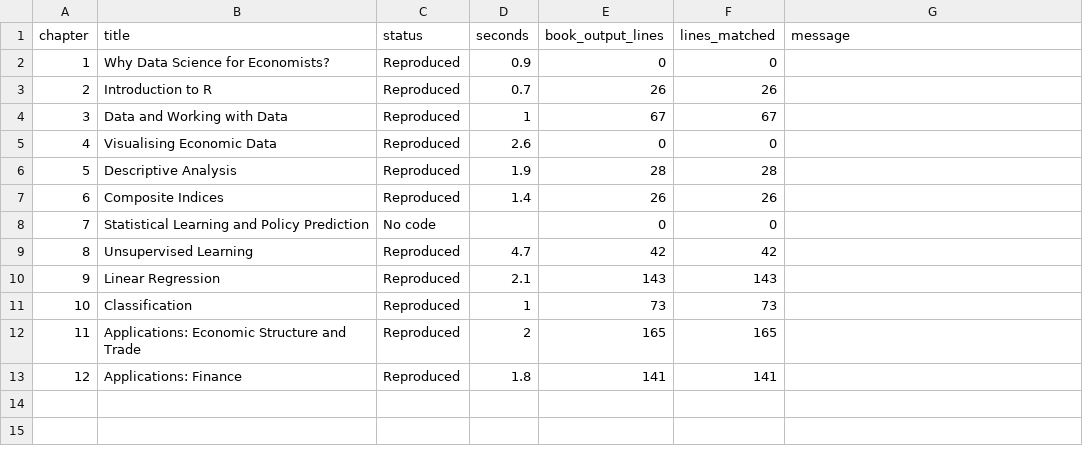
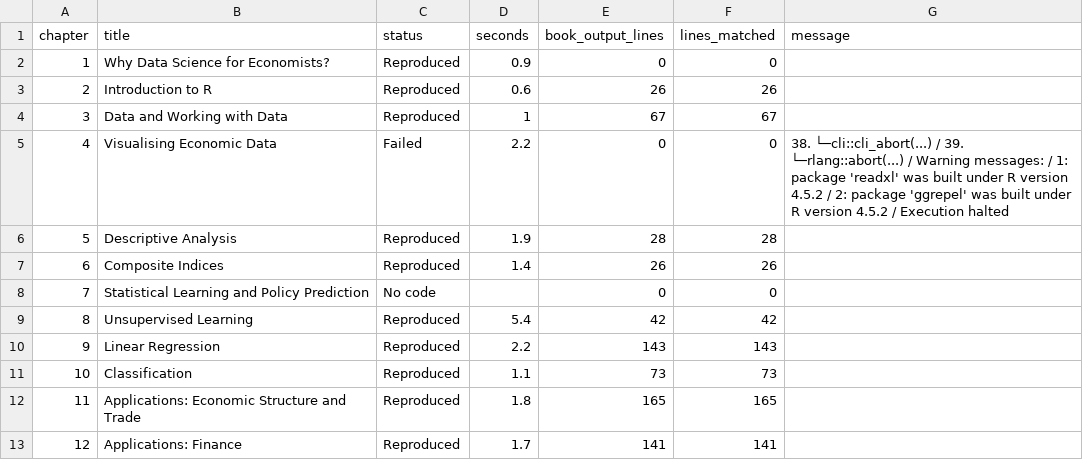
Before and after one commit to viksabot/datascience, a CSV file: reproduction_report.csv, drawn as a sheet.

```diff
--- a/reproduction_report.csv
+++ b/reproduction_report.csv
@@ -2,5 +2,5 @@
 1,"Why Data Science for Economists?","Reproduced",0.9,0,0,""
-2,"Introduction to R","Reproduced",0.7,26,26,""
+2,"Introduction to R","Reproduced",0.6,26,26,""
 3,"Data and Working with Data","Reproduced",1,67,67,""
-4,"Visualising Economic Data","Reproduced",2.6,0,0,""
+4,"Visualising Economic Data","Failed",2.2,0,0," 38.       └─cli::cli_abort(...) /  39.         └─rlang::abort(...) / Warning messages: / 1: package 'readxl' was built under R version 4.5.2  / 2: package 'ggrepel' was built under R version 4.5.2  / Execution halted"
 5,"Descriptive Analysis","Reproduced",1.9,28,28,""
@@ -8,6 +8,6 @@
 7,"Statistical Learning and Policy Prediction","No code",,0,0,""
-8,"Unsupervised Learning","Reproduced",4.7,42,42,""
-9,"Linear Regression","Reproduced",2.1,143,143,""
-10,"Classification","Reproduced",1,73,73,""
-11,"Applications: Economic Structure and Trade","Reproduced",2,165,165,""
-12,"Applications: Finance","Reproduced",1.8,141,141,""
+8,"Unsupervised Learning","Reproduced",5.4,42,42,""
+9,"Linear Regression","Reproduced",2.2,143,143,""
+10,"Classification","Reproduced",1.1,73,73,""
+11,"Applications: Economic Structure and Trade","Reproduced",1.8,165,165,""
+12,"Applications: Finance","Reproduced",1.7,141,141,""
```
Also changed, not shown: 13 other files.
